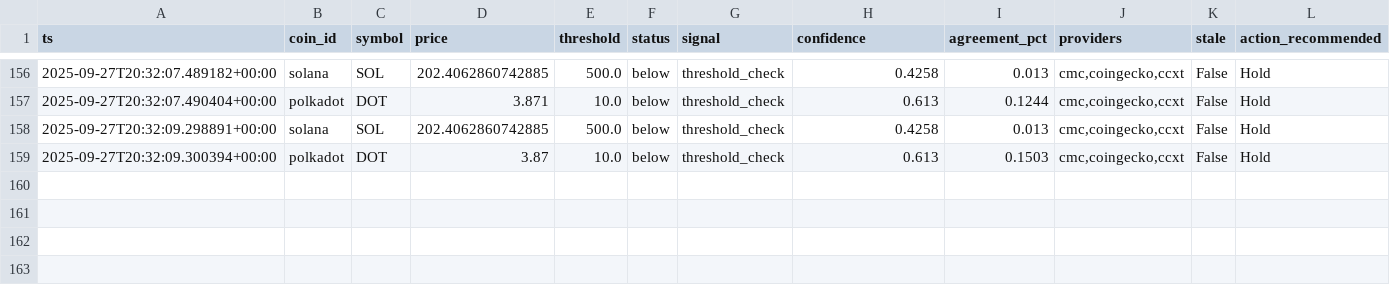
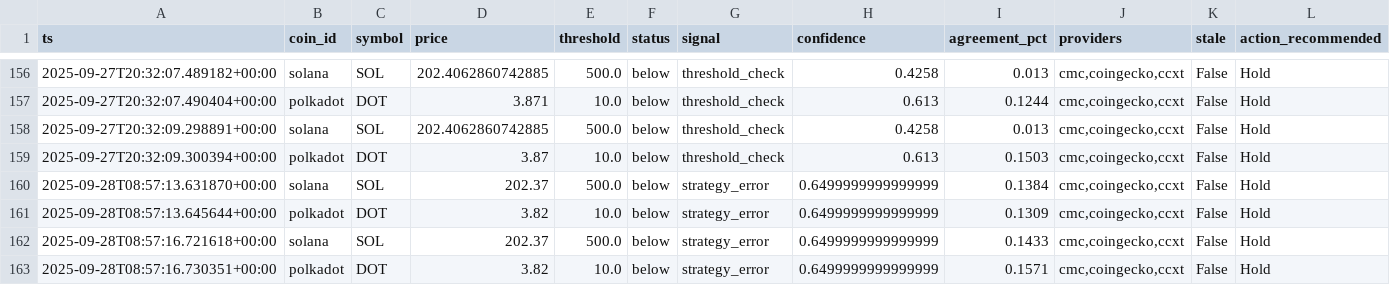
Before and after one commit to AdrianEnev/Crypto-Tracker, a CSV file: logs/decisions.csv, drawn as a sheet; only a part is shown, gaps mark what is left out; the diff names each change by its address in the sheet, - before the commit and + after, or states it on an @@ line.

```diff
--- a/logs/decisions.csv
+++ b/logs/decisions.csv
+row 160: 2025-09-28T08:57:13.631870+00:00 | solana | SOL | 202.37 | 500.0 | below | strategy_error | 0.6499999999999999 | 0.1384 | cmc,coingecko,ccxt | False | Hold
+row 161: 2025-09-28T08:57:13.645644+00:00 | polkadot | DOT | 3.82 | 10.0 | below | strategy_error | 0.6499999999999999 | 0.1309 | cmc,coingecko,ccxt | False | Hold
+row 162: 2025-09-28T08:57:16.721618+00:00 | solana | SOL | 202.37 | 500.0 | below | strategy_error | 0.6499999999999999 | 0.1433 | cmc,coingecko,ccxt | False | Hold
+row 163: 2025-09-28T08:57:16.730351+00:00 | polkadot | DOT | 3.82 | 10.0 | below | strategy_error | 0.6499999999999999 | 0.1571 | cmc,coingecko,ccxt | False | Hold
```
Also changed, not shown: 3 other files.
